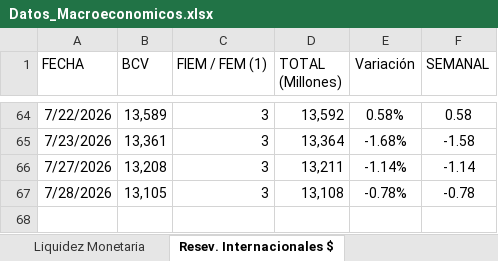
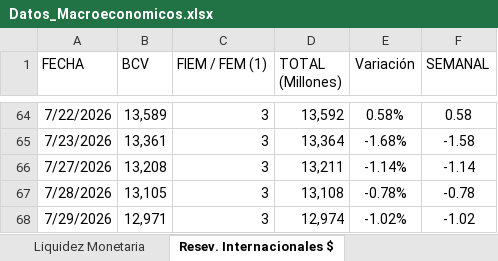
Before and after one commit to bfauairmonitor/Monitor-Nacional, an Excel workbook: Datos_Macroeconomicos.xlsx, sheet Resev. Internacionales $, drawn as a sheet; only a part is shown, gaps mark what is left out; values as stored, in another font and other column widths than the file's, no borders; the diff names each change by its address in the sheet, - before the commit and + after, or states it on an @@ line.

```diff
--- a/Datos_Macroeconomicos.xlsx (sheet Resev. Internacionales $)
+++ b/Datos_Macroeconomicos.xlsx (sheet Resev. Internacionales $)
+row 68: 7/29/2026 | 12,971 | 3 | 12,974 | -1.02% | -1.02
```
Also changed, not shown: sheet Reservas Bancarias Excedentari, sheet Tasa Overnight Diaria, formulas that keep their value.
